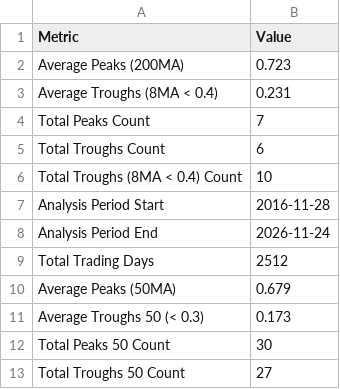
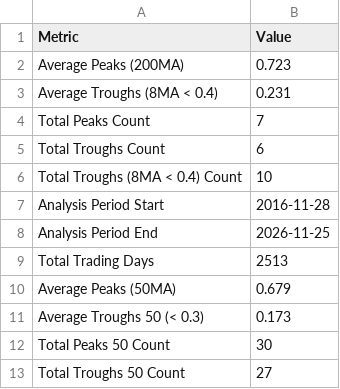
Before and after one commit to ChenheZhang2022/tradermonty-data, a CSV file: latest/market_breadth_summary.csv, drawn as a sheet.

```diff
--- a/latest/market_breadth_summary.csv
+++ b/latest/market_breadth_summary.csv
@@ -7,4 +7,4 @@ Total Troughs (8MA < 0.4) Count,10
 Analysis Period Start,2016-11-28
-Analysis Period End,2026-11-24
-Total Trading Days,2512
+Analysis Period End,2026-11-25
+Total Trading Days,2513
 Average Peaks (50MA),0.679
```
Also changed, not shown: latest/market_breadth_data.csv, 1 other file.
